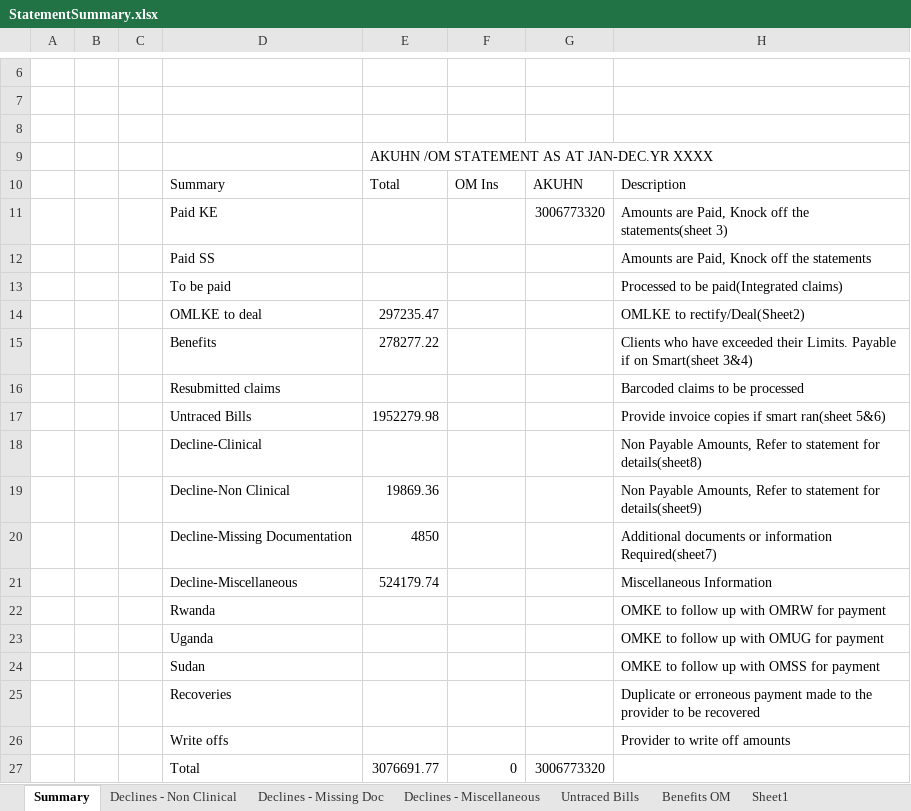
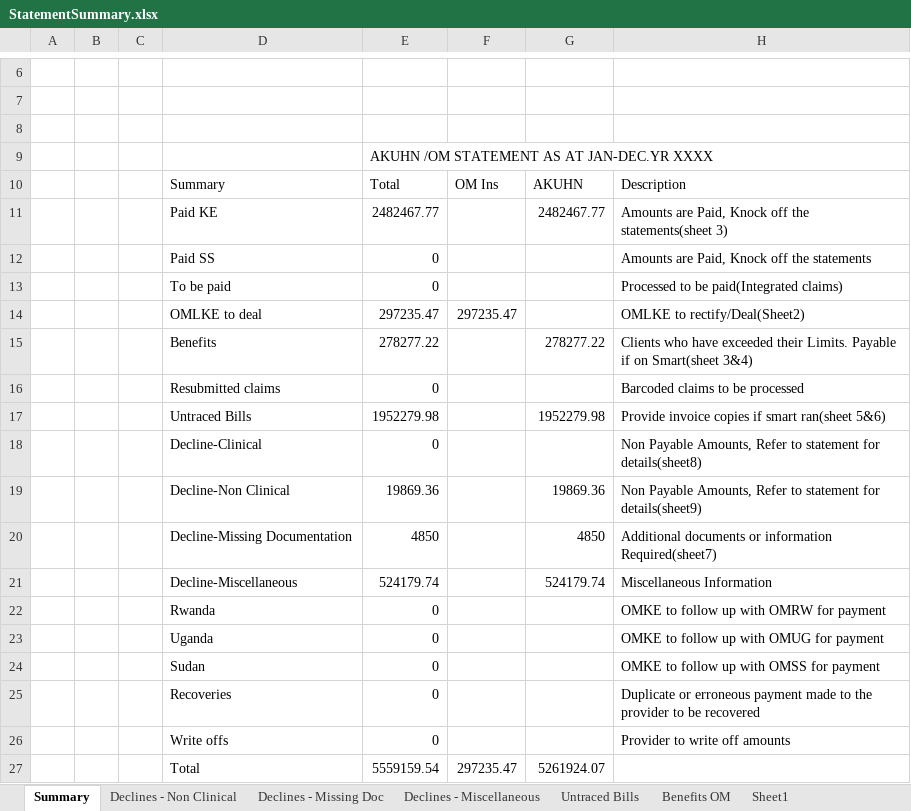
Before and after one commit to vishnu-nz/old-mutual, an Excel workbook: OldMutual/Output/StatementSummary.xlsx, sheet Summary, drawn as a sheet; only a part is shown, gaps mark what is left out; values as stored, in another font and other column widths than the file's, no borders; removed rows and columns are numbered as before the commit, all else as after; the diff names each change by its address in the sheet, - before the commit and + after, or states it on an @@ line.

Commit message:
Summary Fix

```diff
--- a/OldMutual/Output/StatementSummary.xlsx (sheet Summary)
+++ b/OldMutual/Output/StatementSummary.xlsx (sheet Summary)
-E11: (empty)
+E11: 2482467.77
-G11: 3006773320
+G11: 2482467.77
-E12:E13: (empty)
+E12:E13: 0
-F14: (empty)
+F14: 297235.47
-G15: (empty)
+G15: 278277.22
-E16: (empty)
+E16: 0
-G17: (empty)
+G17: 1952279.98
-E18: (empty)
+E18: 0
-G19: (empty)
+G19: 19869.36
-G20: (empty)
+G20: 4850
-G21: (empty)
+G21: 524179.74
-E22:E26: (empty)
+E22:E26: 0
-row 27:  |  |  | Total | 3076691.77 | 0 | 3006773320
+row 27:  |  |  | Total | 5559159.54 | 297235.47 | 5261924.07
```
Also changed, not shown: formulas that keep their value, OldMutual/Output/ExceptionReportMatchStatus.xlsx, OldMutual/Output/OverallClaimMatchStatus.xlsx, 8 other files.
